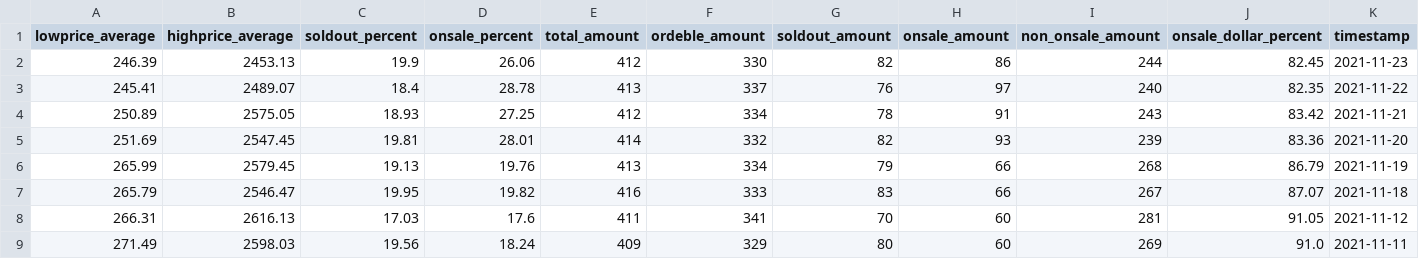
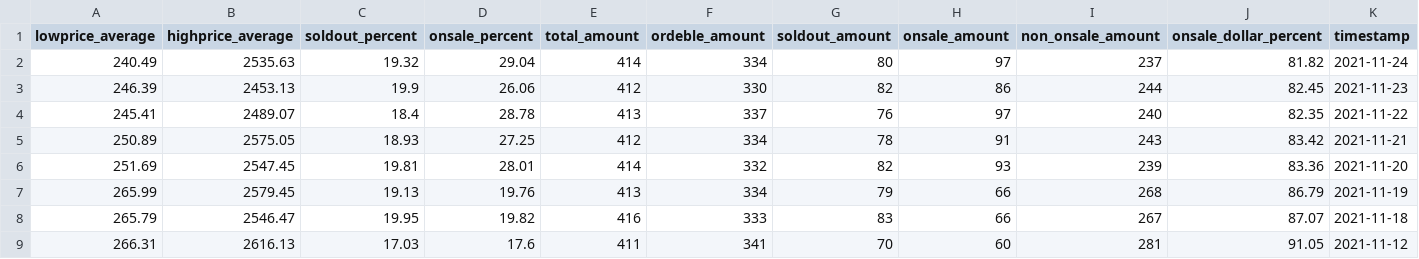
Before and after one commit to b9907051/iphone, a CSV file: static/data/Electronics/bestbuy_laptop.csv, drawn as a sheet; only a part is shown; the shorter side is filled out with more unchanged rows.

```diff
--- a/static/data/Electronics/bestbuy_laptop.csv
+++ b/static/data/Electronics/bestbuy_laptop.csv
@@ -1,2 +1,3 @@
 lowprice_average,highprice_average,soldout_percent,onsale_percent,total_amount,ordeble_amount,soldout_amount,onsale_amount,non_onsale_amount,onsale_dollar_percent,timestamp
+240.49,2535.63,19.32,29.04,414,334,80,97,237,81.82,2021-11-24
 246.39,2453.13,19.9,26.06,412,330,82,86,244,82.45,2021-11-23
```
Also changed, not shown: static/data/Shipping/BDIBCI.csv, static/data/Shipping/FBX指數.csv, 5 other files.
